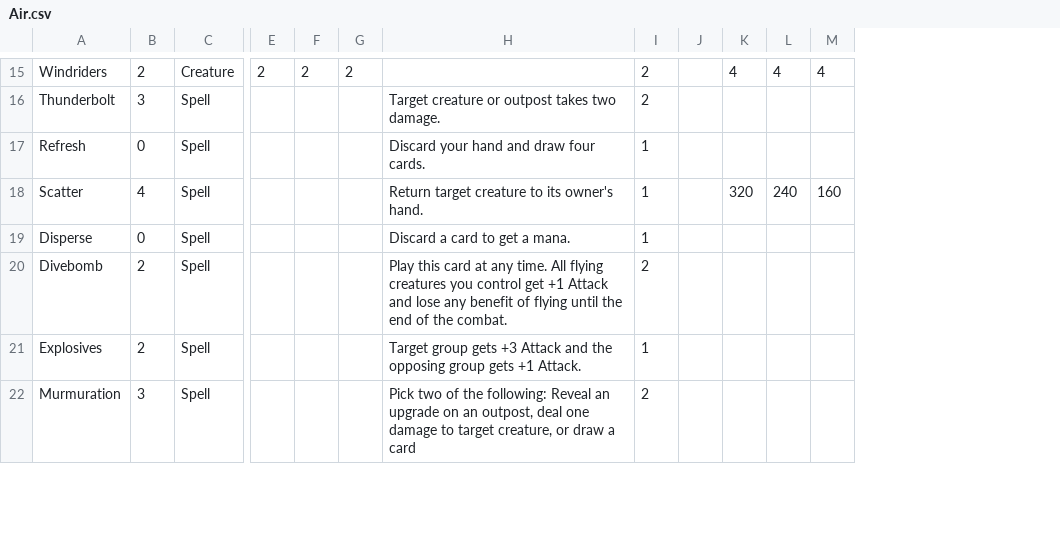
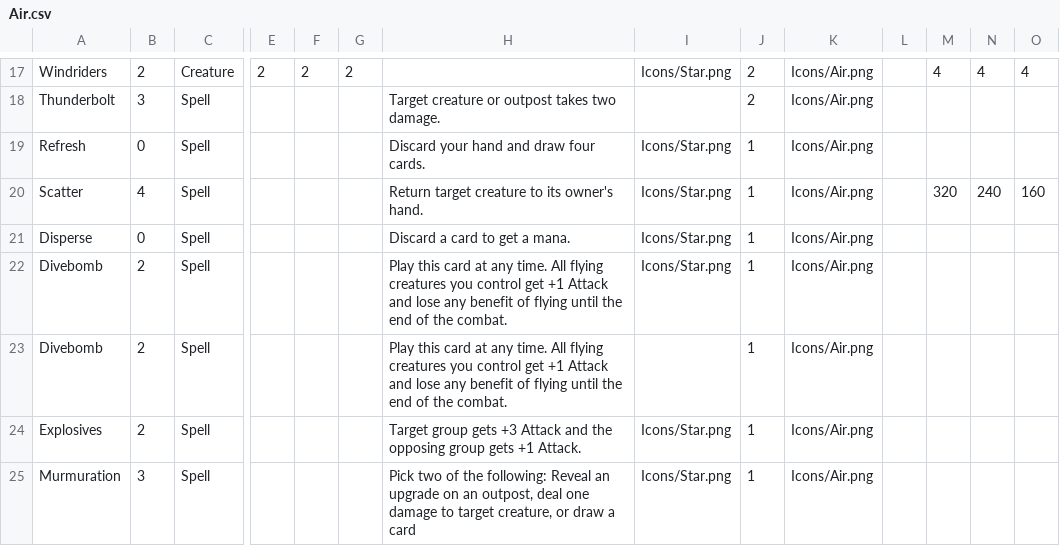
Before and after one commit to the-alex-g/NaGaDeMon2022, a CSV file: CardCSVs/Air.csv, drawn as a sheet; only a part is shown, gaps mark what is left out; addresses are those after the commit; rows hold the shown columns only; the diff covers the shown part only; the diff names each change by its address in the sheet, - before the commit and + after, or states it on an @@ line.

Commit message:
Add icon and starting fields to CSVs

```diff
--- a/CardCSVs/Air.csv
+++ b/CardCSVs/Air.csv
+column I, rows 17-22: Icons/Star.png |  | Icons/Star.png | Icons/Star.png | Icons/Star.png | Icons/Star.png; rows 24-25: Icons/Star.png | Icons/Star.png
+column K, rows 17-22: all Icons/Air.png; rows 24-25: Icons/Air.png | Icons/Air.png
-J22: 2
+J22: 1
+row 23: Divebomb | 2 | Spell |  |  |  | Play this card at any time. All flying creatures you control get +1 Attack and lose any benefit of flying until the end of the combat. |  | 1 | Icons/Air.png
-J25: 2
+J25: 1
```
Also changed, not shown: 6 added rows and 11 edited cells elsewhere in this file, CardCSVs/Earth.csv, CardCSVs/Fire.csv, 4 other files.
